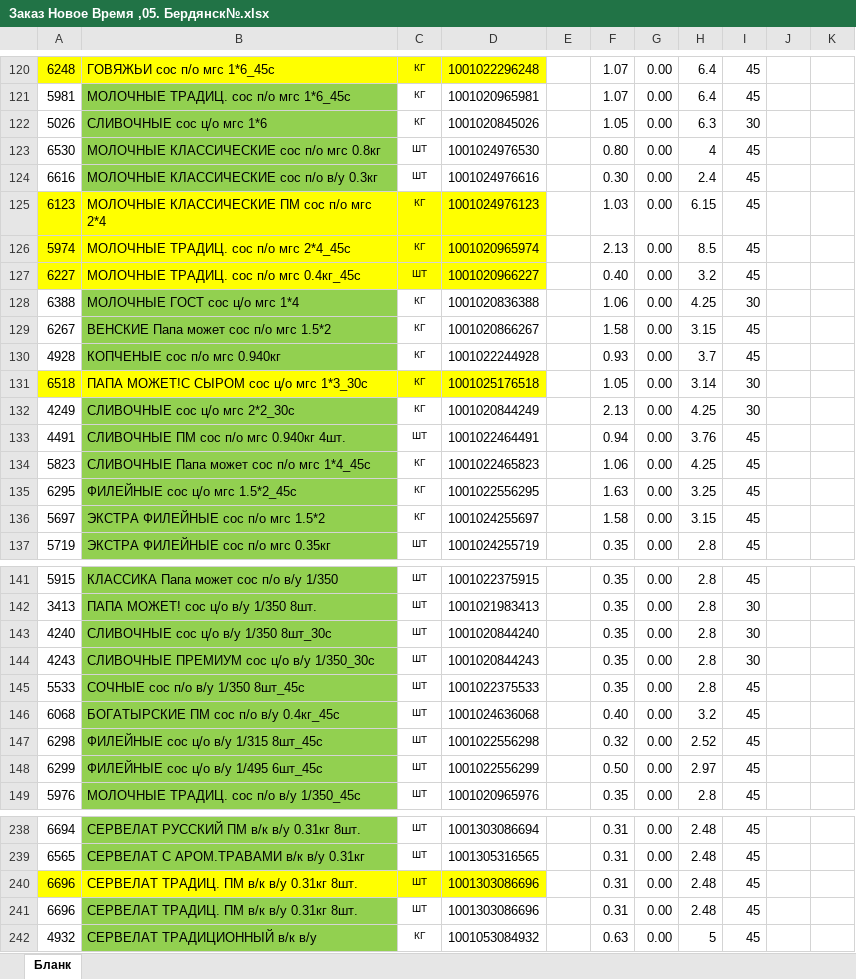
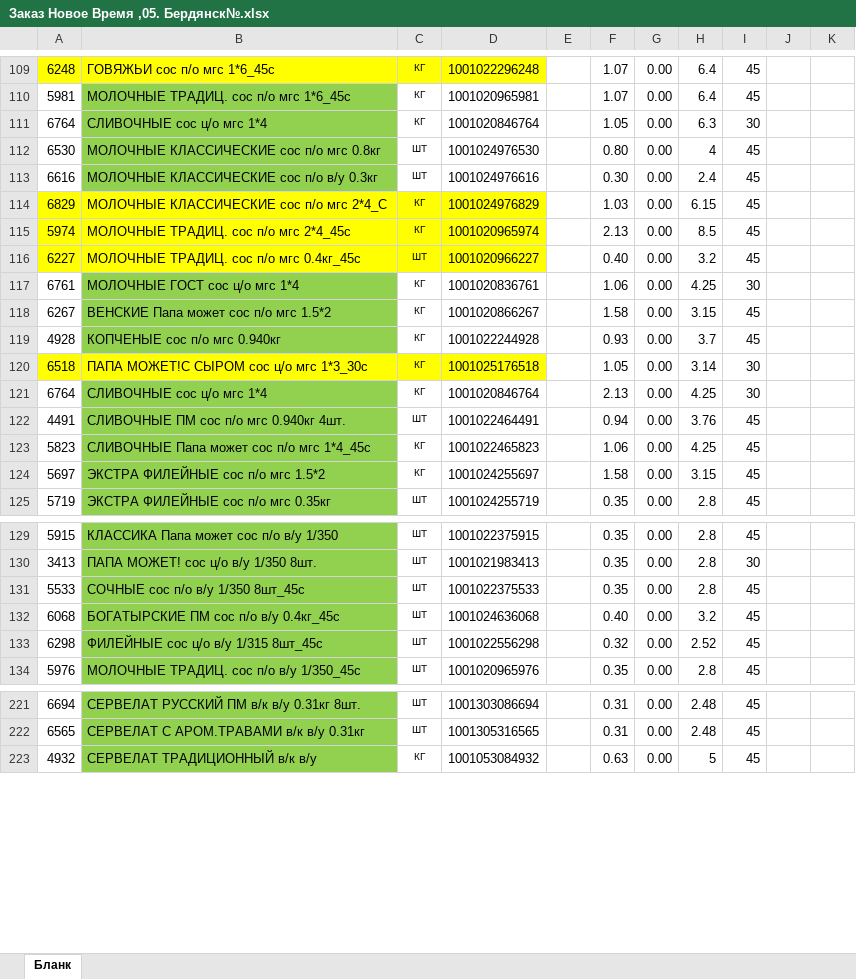
Before and after one commit to Fejanin/ostankino_ki, an Excel workbook: чистый бланк/Заказ Новое Время ,05. Бердянск№.xlsx, sheet Бланк, drawn as a sheet; only a part is shown, gaps mark what is left out; values as stored, in another font and other column widths than the file's, no borders; charts and pictures not drawn; removed rows and columns are numbered as before the commit, all else as after; the diff covers the shown part only; the diff names each change by its address in the sheet, - before the commit and + after, or states it on an @@ line.

```diff
--- a/чистый бланк/Заказ Новое Время ,05. Бердянск№.xlsx (sheet Бланк)
+++ b/чистый бланк/Заказ Новое Время ,05. Бердянск№.xlsx (sheet Бланк)
-A111: 5026
+A111: 6764
-B111: СЛИВОЧНЫЕ сос ц/о мгс 1*6
+B111: СЛИВОЧНЫЕ сос ц/о мгс 1*4
-D111: 1001020845026
+D111: 1001020846764
-A114: 6123
+A114: 6829
-B114: МОЛОЧНЫЕ КЛАССИЧЕСКИЕ ПМ сос п/о мгс 2*4
+B114: МОЛОЧНЫЕ КЛАССИЧЕСКИЕ сос п/о мгс 2*4_С
-D114: 1001024976123
+D114: 1001024976829
-A117: 6388
+A117: 6761
-D117: 1001020836388
+D117: 1001020836761
-A121: 4249
+A121: 6764
-B121: СЛИВОЧНЫЕ сос ц/о мгс 2*2_30с
+B121: СЛИВОЧНЫЕ сос ц/о мгс 1*4
-D121: 1001020844249
+D121: 1001020846764
-row 135: 6295 | ФИЛЕЙНЫЕ сос ц/о мгс 1.5*2_45с | КГ | 1001022556295 |  | 1.63 | 0.00 | 3.25 | 45
-row 143: 4240 | СЛИВОЧНЫЕ сос ц/о в/у 1/350 8шт_30с | ШТ | 1001020844240 |  | 0.35 | 0.00 | 2.8 | 30
-row 144: 4243 | СЛИВОЧНЫЕ ПРЕМИУМ сос ц/о в/у 1/350_30с | ШТ | 1001020844243 |  | 0.35 | 0.00 | 2.8 | 30
-row 148: 6299 | ФИЛЕЙНЫЕ сос ц/о в/у 1/495 6шт_45с | ШТ | 1001022556299 |  | 0.50 | 0.00 | 2.97 | 45
-row 240: 6696 | СЕРВЕЛАТ ТРАДИЦ. ПМ в/к в/у 0.31кг 8шт. | ШТ | 1001303086696 |  | 0.31 | 0.00 | 2.48 | 45
-row 241: 6696 | СЕРВЕЛАТ ТРАДИЦ. ПМ в/к в/у 0.31кг 8шт. | ШТ | 1001303086696 |  | 0.31 | 0.00 | 2.48 | 45
```
Also changed, not shown: 14 removed rows and 33 edited cells elsewhere in this sheet, formulas that keep their value, moduls/1С.xlsx, 4 other files.
